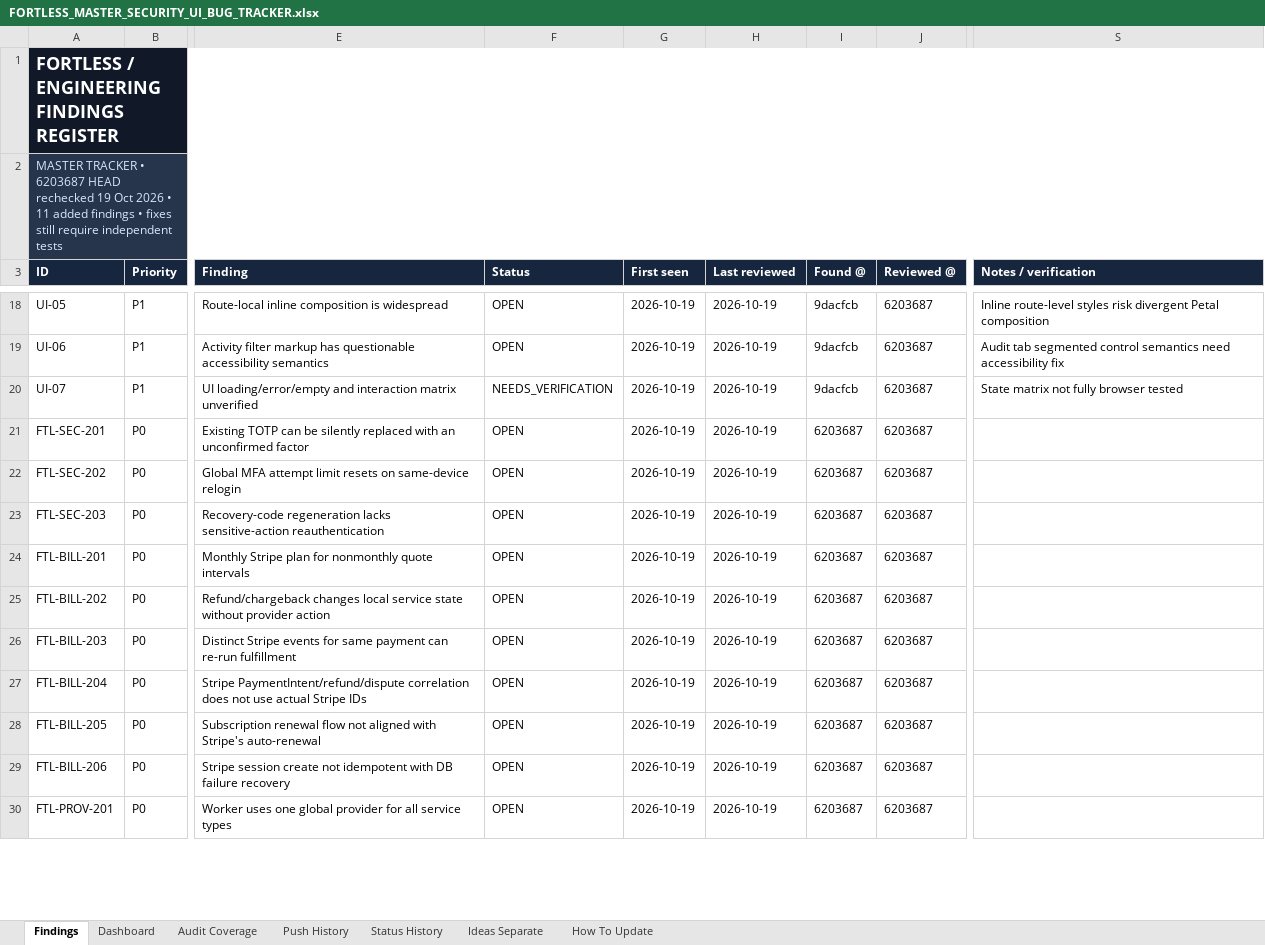
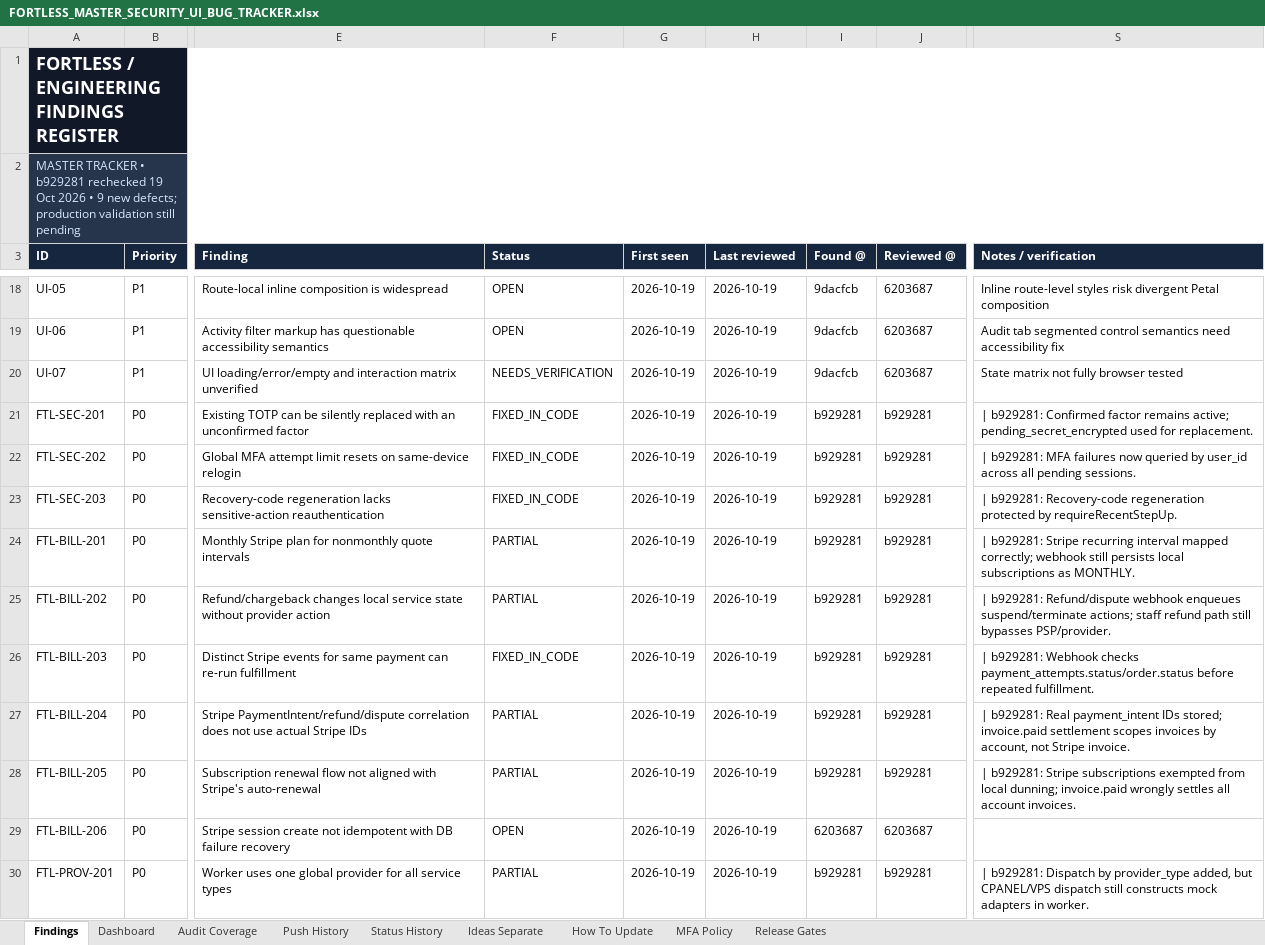
Before and after one commit to trencito42/fortless, an Excel workbook: audits/FORTLESS_MASTER_SECURITY_UI_BUG_TRACKER.xlsx, sheet Findings, drawn as a sheet; only a part is shown, gaps mark what is left out; values as stored, in another font and other column widths than the file's, no borders; conditional formats and table styles not drawn; the diff covers the shown part only; the diff names each change by its address in the sheet, - before the commit and + after, or states it on an @@ line.

Commit message:
chore(audit): review b929281, record 83 findings, MFA policy and release gates

```diff
--- a/audits/FORTLESS_MASTER_SECURITY_UI_BUG_TRACKER.xlsx (sheet Findings)
+++ b/audits/FORTLESS_MASTER_SECURITY_UI_BUG_TRACKER.xlsx (sheet Findings)
+sheet tab: MFA Policy
+sheet tab: Release Gates
-A2 (ID): …TRACKER • 6203687 HEAD rechecked 19 Oct 2026 • 11 added findings • fixes still require independent tests
+A2 (ID): …TRACKER • b929281 rechecked 19 Oct 2026 • 9 new defects; production validation still pending
-F21:F23 (Status): OPEN
+F21:F23 (Status): FIXED_IN_CODE
-I21:I28 (Found @): 6203687
+I21:I28 (Found @): b929281
-J21:J28 (Reviewed @): 6203687
+J21:J28 (Reviewed @): b929281
-S21 (Notes / verification): (empty)
+S21 (Notes / verification): | b929281: Confirmed factor remains active; pending_secret_encrypted used for replacement.
-S22 (Notes / verification): (empty)
+S22 (Notes / verification): | b929281: MFA failures now queried by user_id across all pending sessions.
-S23 (Notes / verification): (empty)
+S23 (Notes / verification): | b929281: Recovery-code regeneration protected by requireRecentStepUp.
-F24:F25 (Status): OPEN
+F24:F25 (Status): PARTIAL
-S24 (Notes / verification): (empty)
+S24 (Notes / verification): | b929281: Stripe recurring interval mapped correctly; webhook still persists local subscriptions as MONTHLY.
-S25 (Notes / verification): (empty)
+S25 (Notes / verification): | b929281: Refund/dispute webhook enqueues suspend/terminate actions; staff refund path still bypasses PSP/provider.
-F26 (Status): OPEN
+F26 (Status): FIXED_IN_CODE
-S26 (Notes / verification): (empty)
+S26 (Notes / verification): | b929281: Webhook checks payment_attempts.status/order.status before repeated fulfillment.
-F27:F28 (Status): OPEN
+F27:F28 (Status): PARTIAL
-S27 (Notes / verification): (empty)
+S27 (Notes / verification): | b929281: Real payment_intent IDs stored; invoice.paid settlement scopes invoices by account, not Stripe invoice.
-S28 (Notes / verification): (empty)
+S28 (Notes / verification): | b929281: Stripe subscriptions exempted from local dunning; invoice.paid wrongly settles all account invoices.
-F30 (Status): OPEN
+F30 (Status): PARTIAL
-I30 (Found @): 6203687
+I30 (Found @): b929281
-J30 (Reviewed @): 6203687
+J30 (Reviewed @): b929281
-S30 (Notes / verification): (empty)
+S30 (Notes / verification): | b929281: Dispatch by provider_type added, but CPANEL/VPS dispatch still constructs mock adapters in worker.
```
Also changed, not shown: 9 added rows and 51 edited cells elsewhere in this sheet, sheet Status History, sheet Dashboard, sheet Push History, formulas that keep their value, 2 other files.
